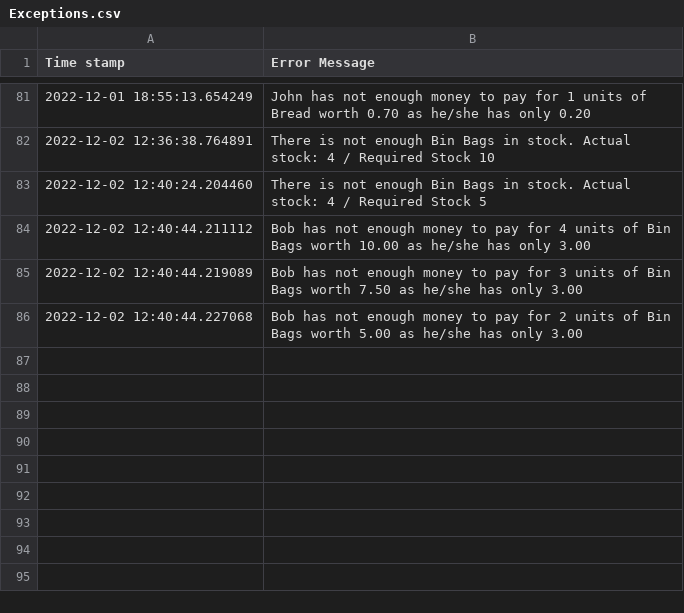
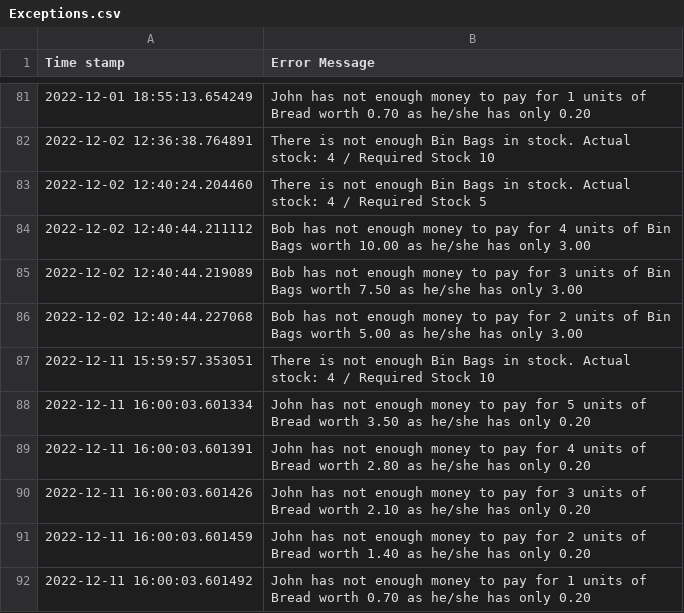
Before and after one commit to przemekbil/MultiParadigmProgramming22, a CSV file: Exceptions.csv, drawn as a sheet; only a part is shown, gaps mark what is left out.

```diff
--- a/Exceptions.csv
+++ b/Exceptions.csv
@@ -86 +86,7 @@ Time stamp, Error Message
 2022-12-02 12:40:44.227068, Bob has not enough money to pay for 2 units of Bin Bags worth 5.00 as he/she has only 3.00
+2022-12-11 15:59:57.353051, There is not enough Bin Bags in stock. Actual stock: 4 / Required Stock 10
+2022-12-11 16:00:03.601334, John has not enough money to pay for 5 units of Bread worth 3.50 as he/she has only 0.20
+2022-12-11 16:00:03.601391, John has not enough money to pay for 4 units of Bread worth 2.80 as he/she has only 0.20
+2022-12-11 16:00:03.601426, John has not enough money to pay for 3 units of Bread worth 2.10 as he/she has only 0.20
+2022-12-11 16:00:03.601459, John has not enough money to pay for 2 units of Bread worth 1.40 as he/she has only 0.20
+2022-12-11 16:00:03.601492, John has not enough money to pay for 1 units of Bread worth 0.70 as he/she has only 0.20
```
Also changed, not shown: 3 other files.
